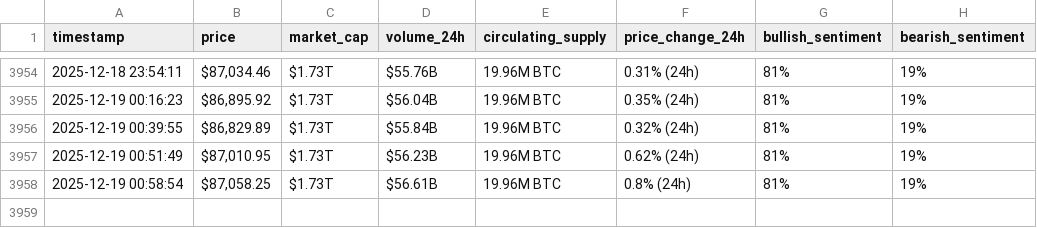
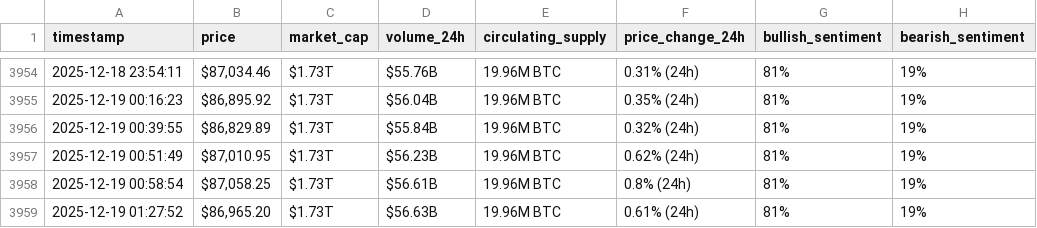
Before and after one commit to rahmafallous2/webscraping-automationn, a CSV file: bitcoin_hourly_data.csv, drawn as a sheet; only a part is shown, gaps mark what is left out.

```diff
--- a/bitcoin_hourly_data.csv
+++ b/bitcoin_hourly_data.csv
@@ -3958 +3958,2 @@ timestamp,price,market_cap,volume_24h,circulating_supply,price_change_24h,bullis
 2025-12-19 00:58:54,"$87,058.25",$1.73T,$56.61B,19.96M BTC,0.8% (24h),81%,19%
+2025-12-19 01:27:52,"$86,965.20",$1.73T,$56.63B,19.96M BTC,0.61% (24h),81%,19%
```
